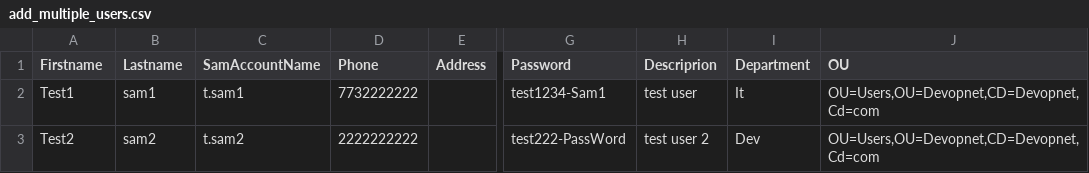
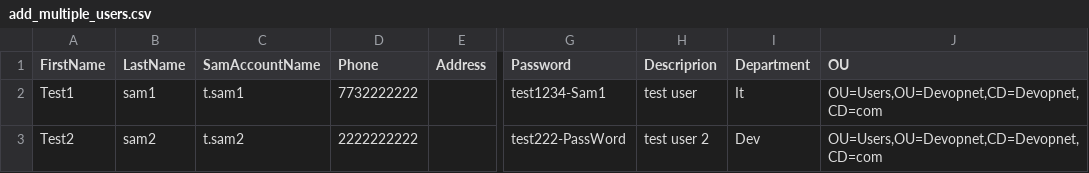
Before and after one commit to florinen/win_server, a CSV file: ansible_scripts/add_multiple_users.csv, drawn as a sheet; only a part is shown, gaps mark what is left out; the diff names each change by its address in the sheet, - before the commit and + after, or states it on an @@ line.

```diff
--- a/ansible_scripts/add_multiple_users.csv
+++ b/ansible_scripts/add_multiple_users.csv
-A1: Firstname
+A1: FirstName
-B1: Lastname
+B1: LastName
-J2:J3 (OU): OU=Users,OU=Devopnet,CD=Devopnet,Cd=com
+J2:J3 (OU): OU=Users,OU=Devopnet,CD=Devopnet,CD=com
```
Also changed, not shown: 1 other file.
